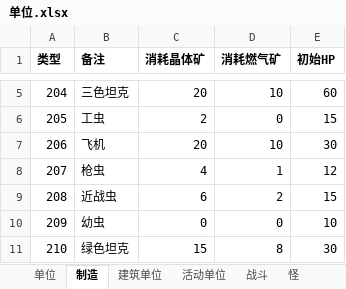
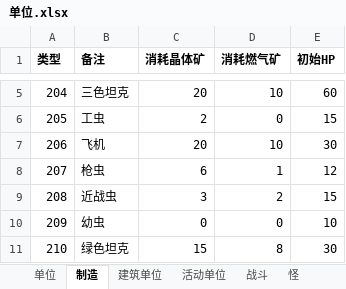
Before and after one commit to 544898458/Iocp20Coroutine, an Excel workbook: Iocp20Coroutine/表/单位.xlsx, sheet 制造, drawn as a sheet; only a part is shown, gaps mark what is left out; values as stored, in another font and other column widths than the file's, no borders; the diff names each change by its address in the sheet, - before the commit and + after, or states it on an @@ line.

```diff
--- a/Iocp20Coroutine/表/单位.xlsx (sheet 制造)
+++ b/Iocp20Coroutine/表/单位.xlsx (sheet 制造)
-C8 (消耗晶体矿): 4
+C8 (消耗晶体矿): 6
-C9 (消耗晶体矿): 6
+C9 (消耗晶体矿): 3
```
Also changed, not shown: sheet 战斗, 2 other files.
